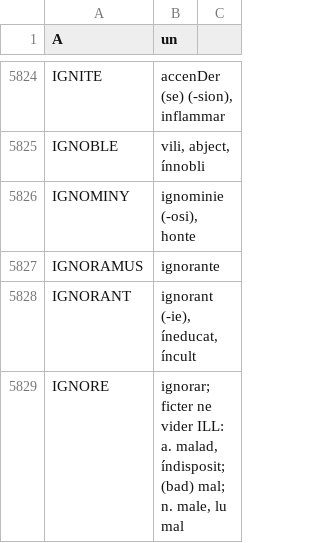
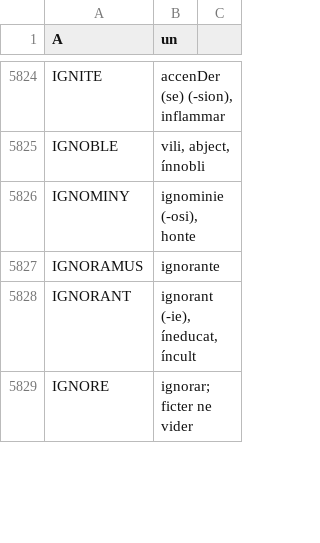
Before and after one commit to ne-alinome/english-interlingue-dictionary, a TSV file: src/english-interlingue_dictionary.tsv, drawn as a sheet; only a part is shown, gaps mark what is left out; the diff covers the shown part only.

Commit message:
Fix typo; fix layout of "ILL"
FossilOrigin-Name: 972fa33a765763b2b88fca80e3509d0463c21662604564ed5b8471462a95188b

```diff
--- a/src/english-interlingue_dictionary.tsv
+++ b/src/english-interlingue_dictionary.tsv
@@ -5828,2 +5828,2 @@ IGNORAMUS	ignorante
 IGNORANT	ignorant (-ie), íneducat, íncult
-IGNORE	ignorar; ficter ne vider ILL: a. malad, índisposit; (bad) mal; n. male, lu mal
+IGNORE	ignorar; ficter ne vider
```
Also changed, not shown: 1 added row and 1 edited cell elsewhere in this file.
